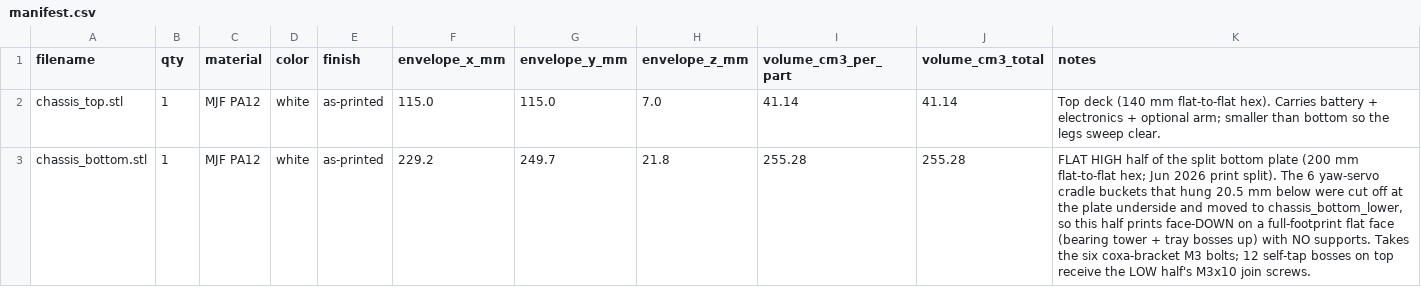
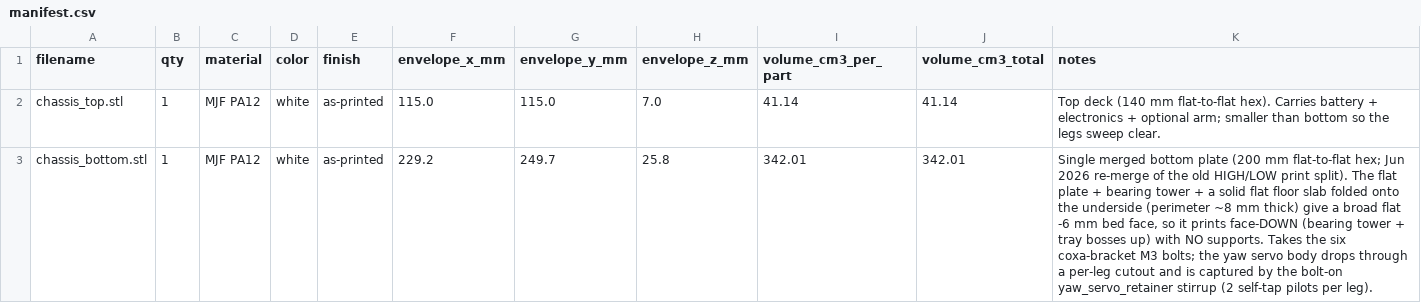
Before and after one commit to lukas/weird_objects, a CSV file: hexapod_walker/prototype_sts3215/xometry_upload/manifest.csv, drawn as a sheet; only a part is shown; the diff covers the shown part only.

```diff
--- a/hexapod_walker/prototype_sts3215/xometry_upload/manifest.csv
+++ b/hexapod_walker/prototype_sts3215/xometry_upload/manifest.csv
@@ -2,2 +2,2 @@ filename,qty,material,color,finish,envelope_x_mm,envelope_y_mm,envelope_z_mm,vol
 chassis_top.stl,1,MJF PA12,white,as-printed,115.0,115.0,7.0,41.14,41.14,Top deck (140 mm flat-to-flat hex). Carries battery + electronics + optional arm; smaller than bottom so the legs sweep clear.
-chassis_bottom.stl,1,MJF PA12,white,as-printed,229.2,249.7,21.8,255.28,255.28,"FLAT HIGH half of the split bottom plate (200 mm flat-to-flat hex; Jun 2026 print split). The 6 yaw-servo cradle buckets that hung 20.5 mm below were cut off at the plate underside and moved to chassis_bottom_lower, so this half prints face-DOWN on a full-footprint flat face (bearing tower + tray bosses up) with NO supports. Takes the six coxa-bracket M3 bolts; 12 self-tap bosses on top receive the LOW half's M3x10 join screws."
+chassis_bottom.stl,1,MJF PA12,white,as-printed,229.2,249.7,25.8,342.01,342.01,"Single merged bottom plate (200 mm flat-to-flat hex; Jun 2026 re-merge of the old HIGH/LOW print split). The flat plate + bearing tower + a solid flat floor slab folded onto the underside (perimeter ~8 mm thick) give a broad flat -6 mm bed face, so it prints face-DOWN (bearing tower + tray bosses up) with NO supports. Takes the six coxa-bracket M3 bolts; the yaw servo body drops through a per-leg cutout and is captured by the bolt-on yaw_servo_retainer stirrup (2 self-tap pilots per leg)."
```
Also changed, not shown: 1 removed row and 1 edited cell elsewhere in this file, hexapod_walker/prototype_sts3215/bambu_h2d_trays/layout_manifest.csv, hexapod_walker/prototype_sts3215/bambu_x1_trays/layout_manifest.csv, 17 other files.
